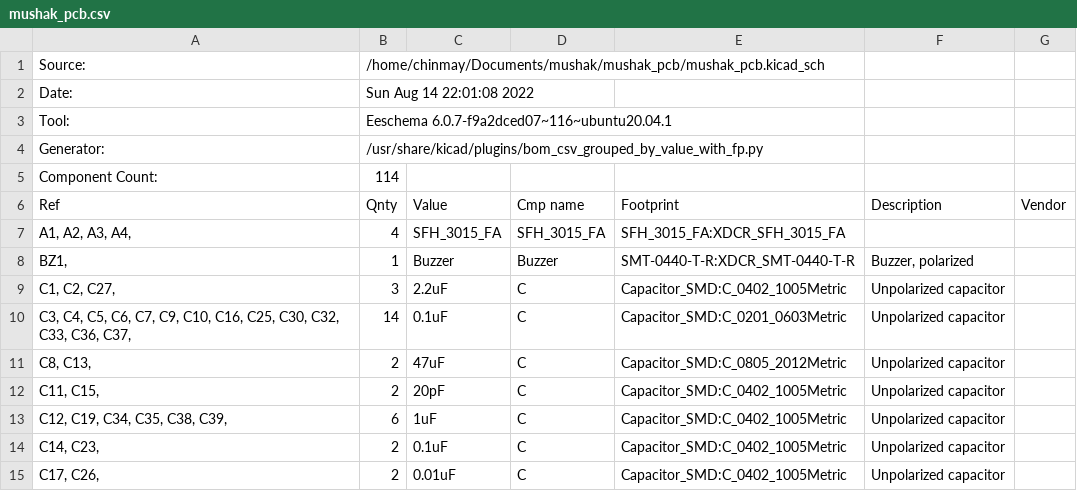
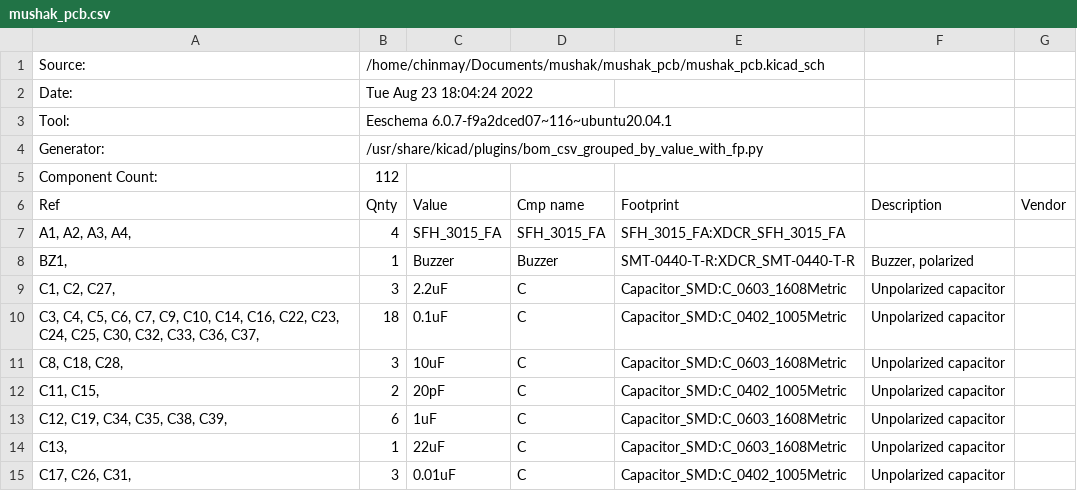
Before and after one commit to gautam-dev-maker/mushak, a CSV file: mushak_pcb/mushak_pcb.csv, drawn as a sheet; only a part is shown; the diff covers the shown part only.

Commit message:
changed footprint of passive components

```diff
--- a/mushak_pcb/mushak_pcb.csv
+++ b/mushak_pcb/mushak_pcb.csv
@@ -1,6 +1,6 @@
 "Source:","/home/chinmay/Documents/mushak/mushak_pcb/mushak_pcb.kicad_sch"
-"Date:","Sun Aug 14 22:01:08 2022"
+"Date:","Tue Aug 23 18:04:24 2022"
 "Tool:","Eeschema 6.0.7-f9a2dced07~116~ubuntu20.04.1"
 "Generator:","/usr/share/kicad/plugins/bom_csv_grouped_by_value_with_fp.py"
-"Component Count:","114"
+"Component Count:","112"
 "Ref","Qnty","Value","Cmp name","Footprint","Description","Vendor"
@@ -8,8 +8,8 @@
 "BZ1, ","1","Buzzer","Buzzer","SMT-0440-T-R:XDCR_SMT-0440-T-R","Buzzer, polarized",""
-"C1, C2, C27, ","3","2.2uF","C","Capacitor_SMD:C_0402_1005Metric","Unpolarized capacitor",""
-"C3, C4, C5, C6, C7, C9, C10, C16, C25, C30, C32, C33, C36, C37, ","14","0.1uF","C","Capacitor_SMD:C_0201_0603Metric","Unpolarized capacitor",""
-"C8, C13, ","2","47uF","C","Capacitor_SMD:C_0805_2012Metric","Unpolarized capacitor",""
+"C1, C2, C27, ","3","2.2uF","C","Capacitor_SMD:C_0603_1608Metric","Unpolarized capacitor",""
+"C3, C4, C5, C6, C7, C9, C10, C14, C16, C22, C23, C24, C25, C30, C32, C33, C36, C37, ","18","0.1uF","C","Capacitor_SMD:C_0402_1005Metric","Unpolarized capacitor",""
+"C8, C18, C28, ","3","10uF","C","Capacitor_SMD:C_0603_1608Metric","Unpolarized capacitor",""
 "C11, C15, ","2","20pF","C","Capacitor_SMD:C_0402_1005Metric","Unpolarized capacitor",""
-"C12, C19, C34, C35, C38, C39, ","6","1uF","C","Capacitor_SMD:C_0402_1005Metric","Unpolarized capacitor",""
-"C14, C23, ","2","0.1uF","C","Capacitor_SMD:C_0402_1005Metric","Unpolarized capacitor",""
-"C17, C26, ","2","0.01uF","C","Capacitor_SMD:C_0402_1005Metric","Unpolarized capacitor",""
+"C12, C19, C34, C35, C38, C39, ","6","1uF","C","Capacitor_SMD:C_0603_1608Metric","Unpolarized capacitor",""
+"C13, ","1","22uF","C","Capacitor_SMD:C_0603_1608Metric","Unpolarized capacitor",""
+"C17, C26, C31, ","3","0.01uF","C","Capacitor_SMD:C_0402_1005Metric","Unpolarized capacitor",""
```
Also changed, not shown: 7 added rows, 8 removed rows and 16 edited cells elsewhere in this file, 18 other files.
